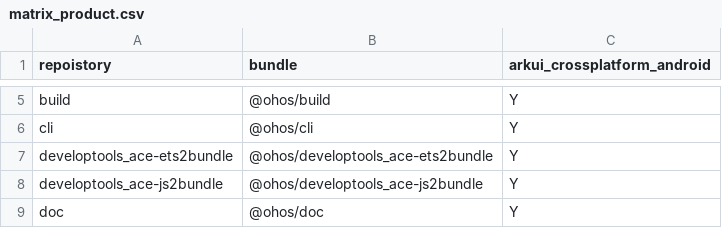
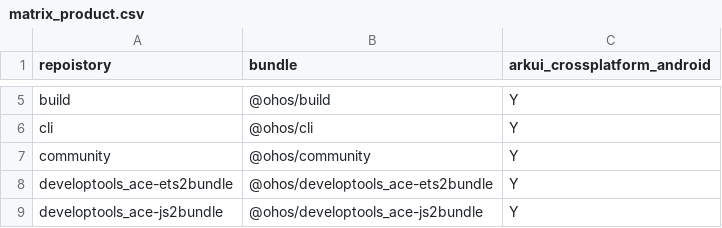
Before and after one commit to arkui-x/manifest, a CSV file: matrix_product.csv, drawn as a sheet; only a part is shown, gaps mark what is left out; the shorter side is filled out with more unchanged rows.

Commit message:
change cli dir and add community build
Change-Id: I5473d5a8bb85adc713d1e6d3aaaf2efbd48e4fcf
Signed-off-by: lanshouren <lanshouren@huawei.com>

```diff
--- a/matrix_product.csv
+++ b/matrix_product.csv
@@ -6,2 +6,3 @@ build,@ohos/build,Y
 cli,@ohos/cli,Y
+community,@ohos/community,Y
 developtools_ace-ets2bundle,@ohos/developtools_ace-ets2bundle,Y
```
Also changed, not shown: 2 other files.
